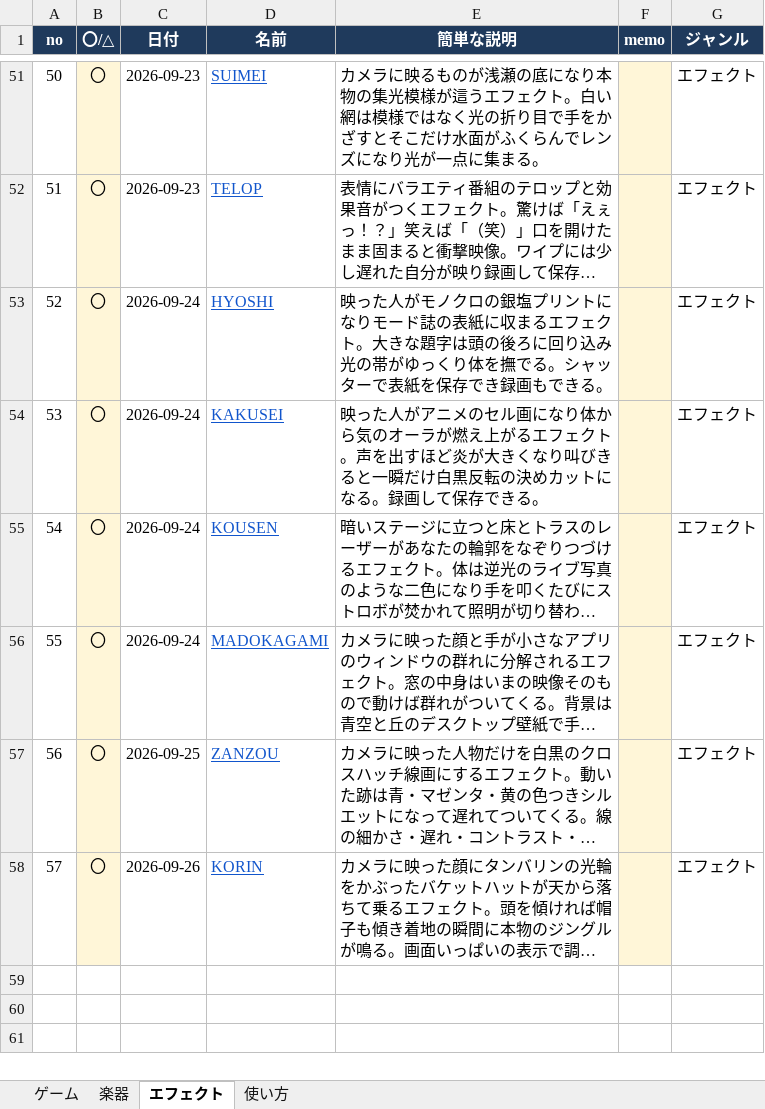
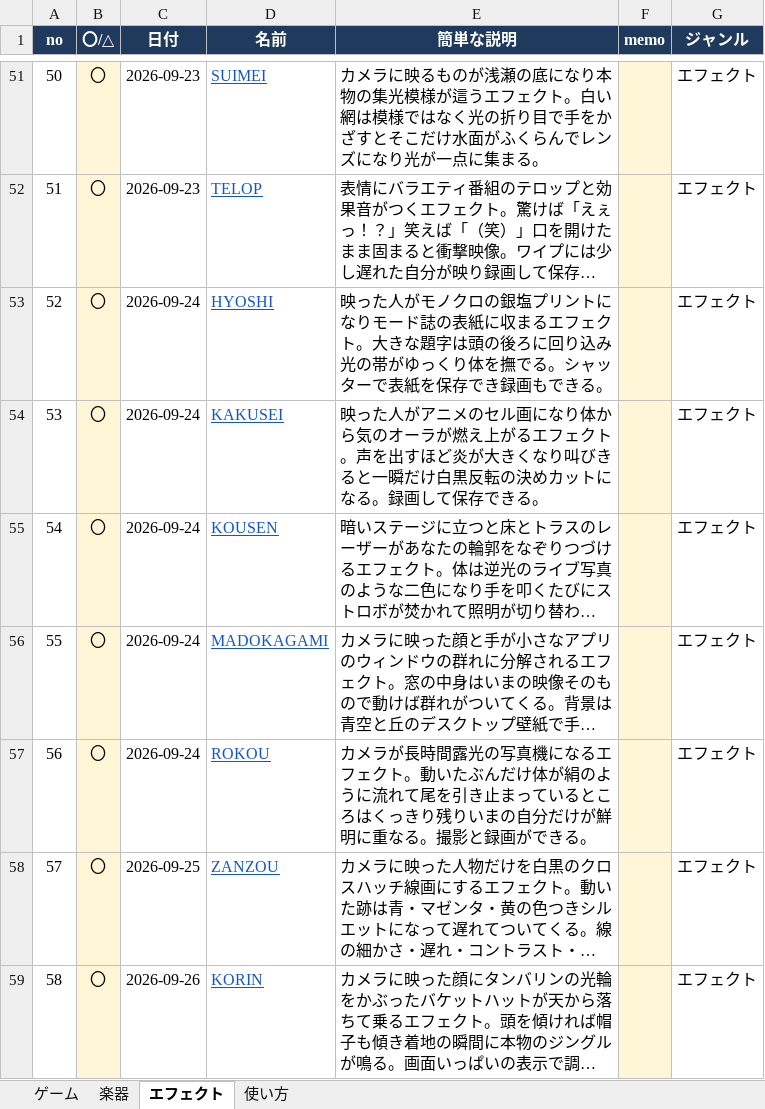
Before and after one commit to apaapaapaapaapa2006-source/oto-2, an Excel workbook: oto-2-works.xlsx, sheet エフェクト, drawn as a sheet; only a part is shown, gaps mark what is left out; long unchanged cells end in …; values as stored, in another font and other column widths than the file's, no borders; addresses are those after the commit; the diff names each change by its address in the sheet, - before the commit and + after, or states it on an @@ line.

```diff
--- a/oto-2-works.xlsx (sheet エフェクト)
+++ b/oto-2-works.xlsx (sheet エフェクト)
+row 57: 56 | 〇 | 2026-09-24 | ROKOU | カメラが長時間露光の写真機になるエフェクト。動いたぶんだけ体が絹のように流れて尾を引き止まっているところはくっきり残りいまの自分だけが鮮明に重なる。撮影と録画ができる。 |  | エフェクト
@@ column A (no) renumbered from row 58 down @@
```
Also changed, not shown: sheet 使い方, 5 other files.
